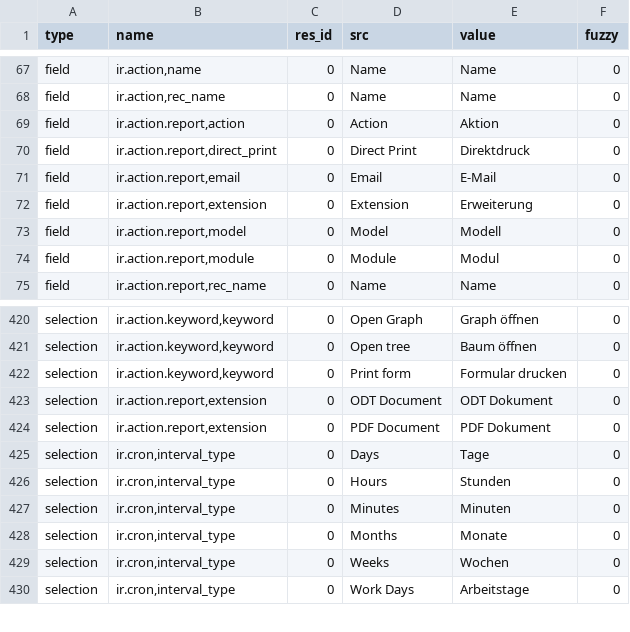
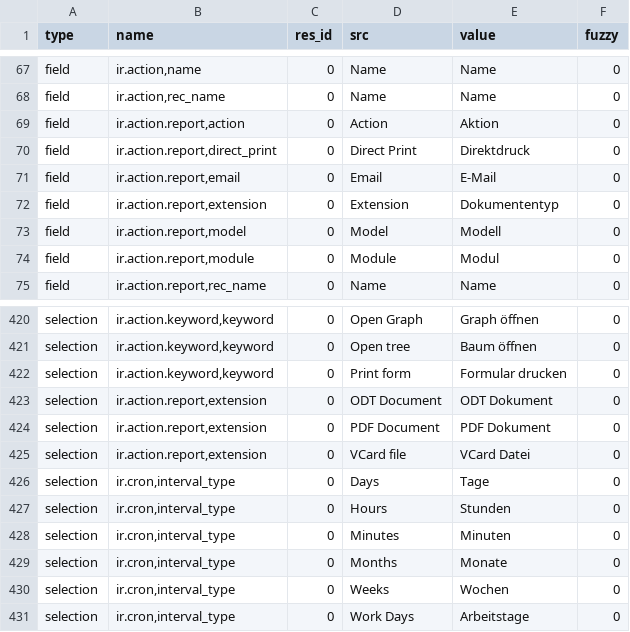
Before and after one commit to tryton/trytond, a CSV file: trytond/ir/de_DE.csv, drawn as a sheet; only a part is shown, gaps mark what is left out.

Commit message:
Update translation for de_DE

```diff
--- a/trytond/ir/de_DE.csv
+++ b/trytond/ir/de_DE.csv
@@ -84,3 +84,3 @@ field,"ir.action.report,direct_print",0,Direct Print,Direktdruck,0
 field,"ir.action.report,email",0,Email,E-Mail,0
-field,"ir.action.report,extension",0,Extension,Erweiterung,0
+field,"ir.action.report,extension",0,Extension,Dokumententyp,0
 field,"ir.action.report,model",0,Model,Modell,0
@@ -443,2 +443,3 @@ selection,"ir.action.report,extension",0,ODT Document,ODT Dokument,0
 selection,"ir.action.report,extension",0,PDF Document,PDF Dokument,0
+selection,"ir.action.report,extension",0,VCard file,VCard Datei,0
 selection,"ir.cron,interval_type",0,Days,Tage,0
```
